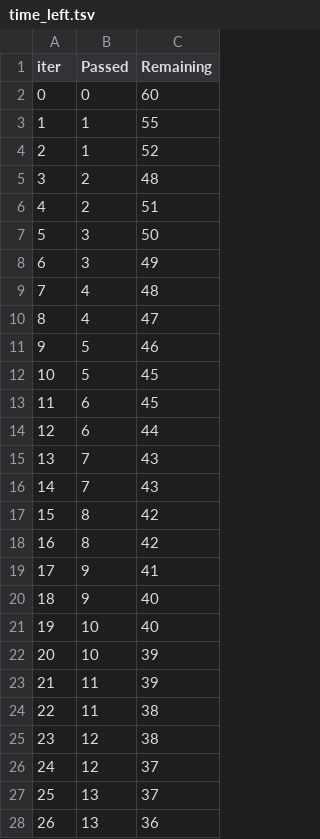
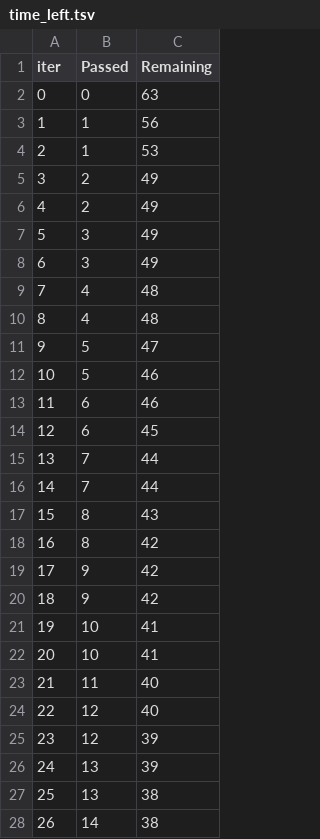
Before and after one commit to gritzoogil/ml-project, a TSV file: catboost_info/time_left.tsv, drawn as a sheet; only a part is shown; the diff covers the shown part only.

```diff
--- a/catboost_info/time_left.tsv
+++ b/catboost_info/time_left.tsv
@@ -1,28 +1,28 @@
 iter	Passed	Remaining
-0	0	60
-1	1	55
-2	1	52
-3	2	48
-4	2	51
-5	3	50
+0	0	63
+1	1	56
+2	1	53
+3	2	49
+4	2	49
+5	3	49
 6	3	49
 7	4	48
-8	4	47
-9	5	46
-10	5	45
-11	6	45
-12	6	44
-13	7	43
-14	7	43
-15	8	42
+8	4	48
+9	5	47
+10	5	46
+11	6	46
+12	6	45
+13	7	44
+14	7	44
+15	8	43
 16	8	42
-17	9	41
-18	9	40
-19	10	40
-20	10	39
-21	11	39
-22	11	38
-23	12	38
-24	12	37
-25	13	37
-26	13	36
+17	9	42
+18	9	42
+19	10	41
+20	10	41
+21	11	40
+22	12	40
+23	12	39
+24	13	39
+25	13	38
+26	14	38
```
Also changed, not shown: 126 edited cells elsewhere in this file, 8 other files.
